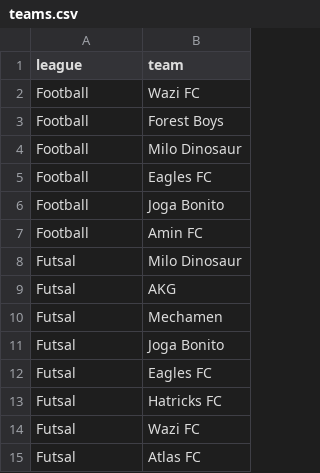
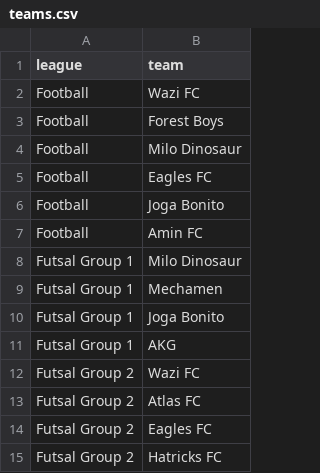
Before and after one commit to mo7ammedamin/Charity-Tournamnet-Scores-Website, a CSV file: teams.csv, drawn as a sheet.

```diff
--- a/teams.csv
+++ b/teams.csv
@@ -7,9 +7,9 @@ Football,Joga Bonito
 Football,Amin FC
-Futsal,Milo Dinosaur
-Futsal,AKG
-Futsal,Mechamen
-Futsal,Joga Bonito
-Futsal,Eagles FC
-Futsal,Hatricks FC
-Futsal,Wazi FC
-Futsal,Atlas FC
+Futsal Group 1,Milo Dinosaur
+Futsal Group 1,Mechamen
+Futsal Group 1,Joga Bonito
+Futsal Group 1,AKG
+Futsal Group 2,Wazi FC
+Futsal Group 2,Atlas FC
+Futsal Group 2,Eagles FC
+Futsal Group 2,Hatricks FC
```
Also changed, not shown: matches.csv.
